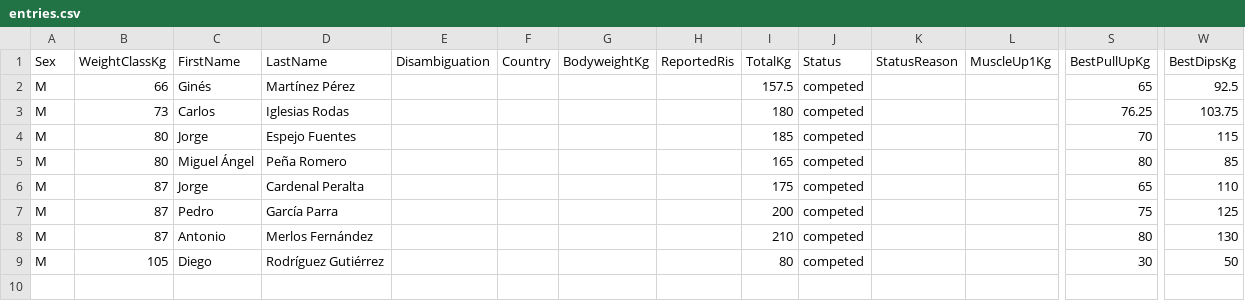
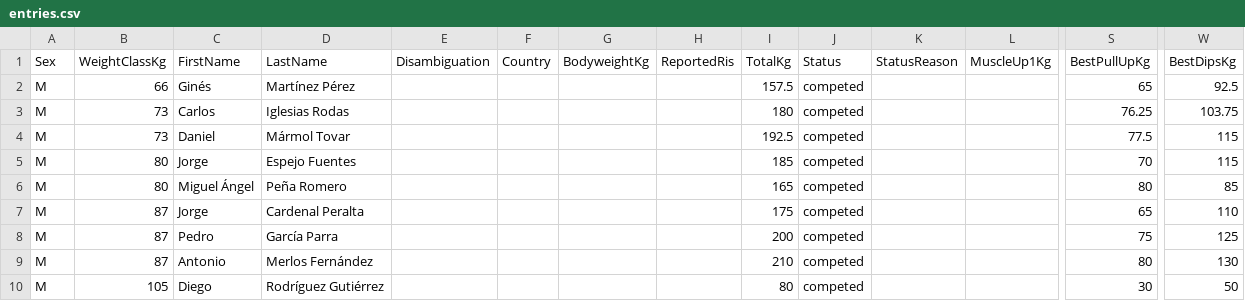
Before and after one commit to openstreetlifting/openstreetlifting, a CSV file: backend/data/competitions/asociacion-espanola-de-streetlifting/2022/aesl-spanish-nationals-classic-2022/entries.csv, drawn as a sheet; only a part is shown, gaps mark what is left out; rows hold the shown columns only; the diff names each change by its address in the sheet, - before the commit and + after, or states it on an @@ line.

Commit message:
fix(data): apply confirmed AESL names and zero muscle-ups

```diff
--- a/backend/data/competitions/asociacion-espanola-de-streetlifting/2022/aesl-spanish-nationals-classic-2022/entries.csv
+++ b/backend/data/competitions/asociacion-espanola-de-streetlifting/2022/aesl-spanish-nationals-classic-2022/entries.csv
+row 4: M | 73 | Daniel | Mármol Tovar |  |  |  |  | 192.5 | competed |  |  | 77.5 | 115
```
